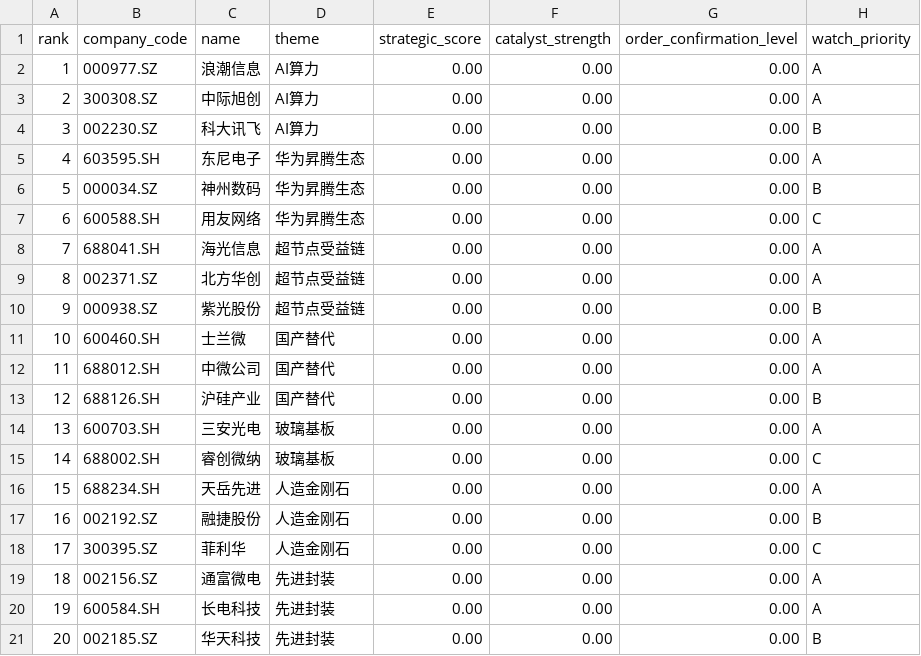
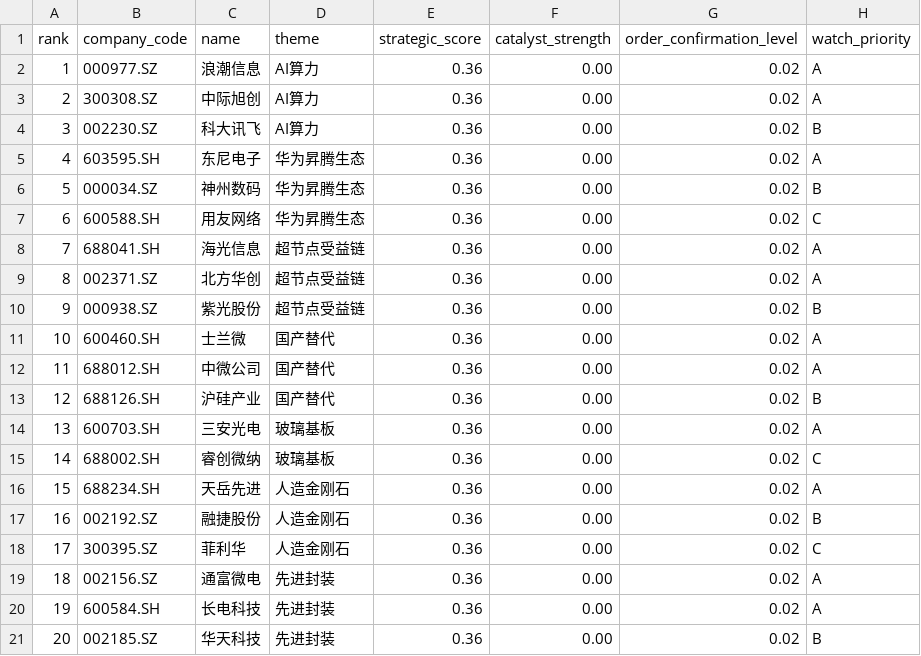
Before and after one commit to krdscent-dev/quant-v7, a CSV file: reports/weekly_report.csv, drawn as a sheet.

```diff
--- a/reports/weekly_report.csv
+++ b/reports/weekly_report.csv
@@ -1,21 +1,21 @@
 rank,company_code,name,theme,strategic_score,catalyst_strength,order_confirmation_level,watch_priority
-1,000977.SZ,浪潮信息,AI算力,0.00,0.00,0.00,A
-2,300308.SZ,中际旭创,AI算力,0.00,0.00,0.00,A
-3,002230.SZ,科大讯飞,AI算力,0.00,0.00,0.00,B
-4,603595.SH,东尼电子,华为昇腾生态,0.00,0.00,0.00,A
-5,000034.SZ,神州数码,华为昇腾生态,0.00,0.00,0.00,B
-6,600588.SH,用友网络,华为昇腾生态,0.00,0.00,0.00,C
-7,688041.SH,海光信息,超节点受益链,0.00,0.00,0.00,A
-8,002371.SZ,北方华创,超节点受益链,0.00,0.00,0.00,A
-9,000938.SZ,紫光股份,超节点受益链,0.00,0.00,0.00,B
-10,600460.SH,士兰微,国产替代,0.00,0.00,0.00,A
-11,688012.SH,中微公司,国产替代,0.00,0.00,0.00,A
-12,688126.SH,沪硅产业,国产替代,0.00,0.00,0.00,B
-13,600703.SH,三安光电,玻璃基板,0.00,0.00,0.00,A
-14,688002.SH,睿创微纳,玻璃基板,0.00,0.00,0.00,C
-15,688234.SH,天岳先进,人造金刚石,0.00,0.00,0.00,A
-16,002192.SZ,融捷股份,人造金刚石,0.00,0.00,0.00,B
-17,300395.SZ,菲利华,人造金刚石,0.00,0.00,0.00,C
-18,002156.SZ,通富微电,先进封装,0.00,0.00,0.00,A
-19,600584.SH,长电科技,先进封装,0.00,0.00,0.00,A
-20,002185.SZ,华天科技,先进封装,0.00,0.00,0.00,B
+1,000977.SZ,浪潮信息,AI算力,0.36,0.00,0.02,A
+2,300308.SZ,中际旭创,AI算力,0.36,0.00,0.02,A
+3,002230.SZ,科大讯飞,AI算力,0.36,0.00,0.02,B
+4,603595.SH,东尼电子,华为昇腾生态,0.36,0.00,0.02,A
+5,000034.SZ,神州数码,华为昇腾生态,0.36,0.00,0.02,B
+6,600588.SH,用友网络,华为昇腾生态,0.36,0.00,0.02,C
+7,688041.SH,海光信息,超节点受益链,0.36,0.00,0.02,A
+8,002371.SZ,北方华创,超节点受益链,0.36,0.00,0.02,A
+9,000938.SZ,紫光股份,超节点受益链,0.36,0.00,0.02,B
+10,600460.SH,士兰微,国产替代,0.36,0.00,0.02,A
+11,688012.SH,中微公司,国产替代,0.36,0.00,0.02,A
+12,688126.SH,沪硅产业,国产替代,0.36,0.00,0.02,B
+13,600703.SH,三安光电,玻璃基板,0.36,0.00,0.02,A
+14,688002.SH,睿创微纳,玻璃基板,0.36,0.00,0.02,C
+15,688234.SH,天岳先进,人造金刚石,0.36,0.00,0.02,A
+16,002192.SZ,融捷股份,人造金刚石,0.36,0.00,0.02,B
+17,300395.SZ,菲利华,人造金刚石,0.36,0.00,0.02,C
+18,002156.SZ,通富微电,先进封装,0.36,0.00,0.02,A
+19,600584.SH,长电科技,先进封装,0.36,0.00,0.02,A
+20,002185.SZ,华天科技,先进封装,0.36,0.00,0.02,B
```
Also changed, not shown: 9 other files.
